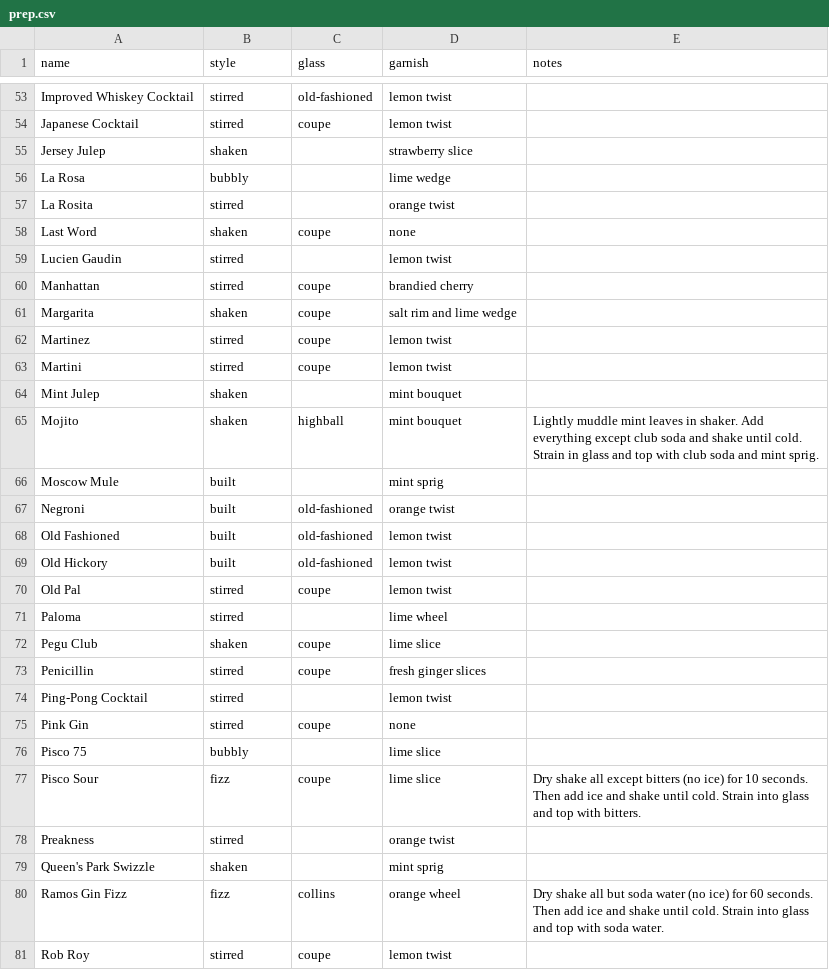
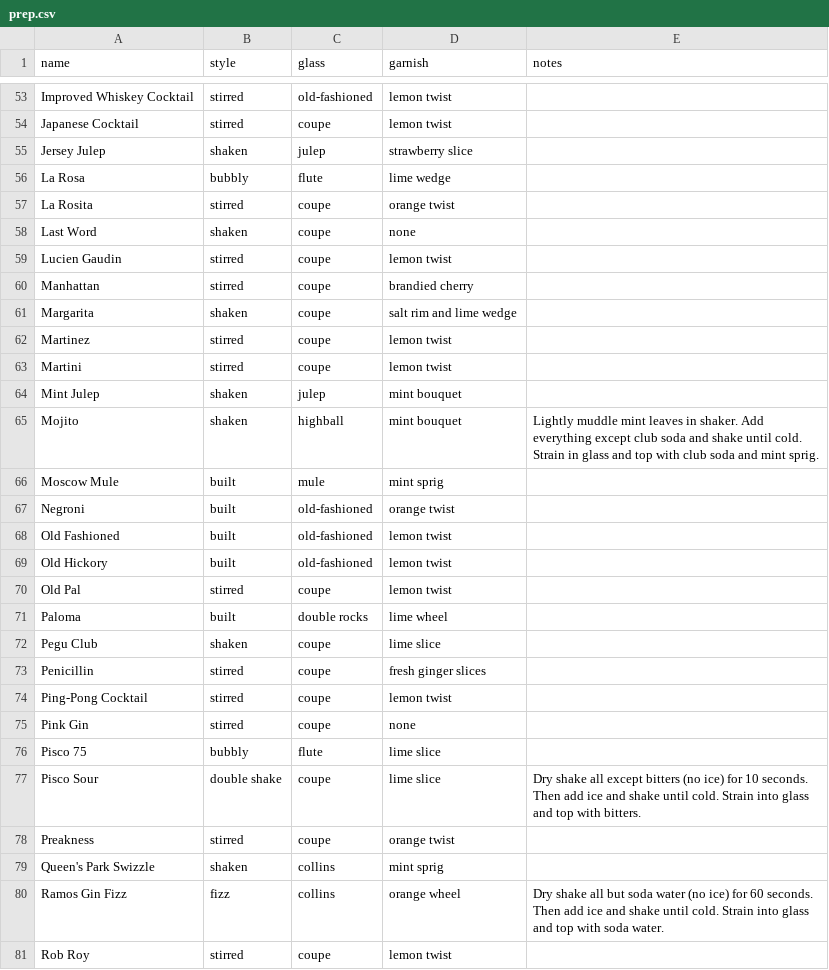
Before and after one commit to ntbloom/drinkbase, a CSV file: deployment/pgsql/data/prep.csv, drawn as a sheet; only a part is shown, gaps mark what is left out; the diff covers the shown part only.

```diff
--- a/deployment/pgsql/data/prep.csv
+++ b/deployment/pgsql/data/prep.csv
@@ -54,7 +54,7 @@ Improved Whiskey Cocktail,stirred,old-fashioned,lemon twist,
 Japanese Cocktail,stirred,coupe,lemon twist,
-Jersey Julep,shaken,,strawberry slice,
-La Rosa,bubbly,,lime wedge,
-La Rosita,stirred,,orange twist,
+Jersey Julep,shaken,julep,strawberry slice,
+La Rosa,bubbly,flute,lime wedge,
+La Rosita,stirred,coupe,orange twist,
 Last Word,shaken,coupe,none,
-Lucien Gaudin,stirred,,lemon twist,
+Lucien Gaudin,stirred,coupe,lemon twist,
 Manhattan,stirred,coupe,brandied cherry,
@@ -63,5 +63,5 @@ Martinez,stirred,coupe,lemon twist,
 Martini,stirred,coupe,lemon twist,
-Mint Julep,shaken,,mint bouquet,
+Mint Julep,shaken,julep,mint bouquet,
 Mojito,shaken,highball,mint bouquet,Lightly muddle mint leaves in shaker. Add everything except club soda and shake until cold. Strain in glass and top with club soda and mint sprig.
-Moscow Mule,built,,mint sprig,
+Moscow Mule,built,mule,mint sprig,
 Negroni,built,old-fashioned,orange twist,
@@ -70,11 +70,11 @@ Old Hickory,built,old-fashioned,lemon twist,
 Old Pal,stirred,coupe,lemon twist,
-Paloma,stirred,,lime wheel,
+Paloma,built,double rocks,lime wheel,
 Pegu Club,shaken,coupe,lime slice,
 Penicillin,stirred,coupe,fresh ginger slices,
-Ping-Pong Cocktail,stirred,,lemon twist,
+Ping-Pong Cocktail,stirred,coupe,lemon twist,
 Pink Gin,stirred,coupe,none,
-Pisco 75,bubbly,,lime slice,
-Pisco Sour,fizz,coupe,lime slice,Dry shake all except bitters (no ice) for 10 seconds. Then add ice and shake until cold. Strain into glass and top with bitters.
-Preakness,stirred,,orange twist,
-Queen's Park Swizzle,shaken,,mint sprig,
+Pisco 75,bubbly,flute,lime slice,
+Pisco Sour,double shake,coupe,lime slice,Dry shake all except bitters (no ice) for 10 seconds. Then add ice and shake until cold. Strain into glass and top with bitters.
+Preakness,stirred,coupe,orange twist,
+Queen's Park Swizzle,shaken,collins,mint sprig,
 Ramos Gin Fizz,fizz,collins,orange wheel,Dry shake all but soda water (no ice) for 60 seconds. Then add ice and shake until cold. Strain into glass and top with soda water.
```
Also changed, not shown: 13 added rows and 26 edited cells elsewhere in this file, deployment/pgsql/data/ingredients.csv, deployment/pgsql/data/recipes.csv, 2 other files.
